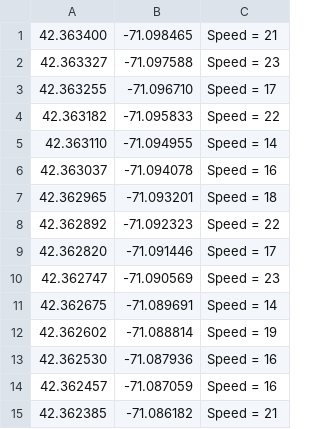
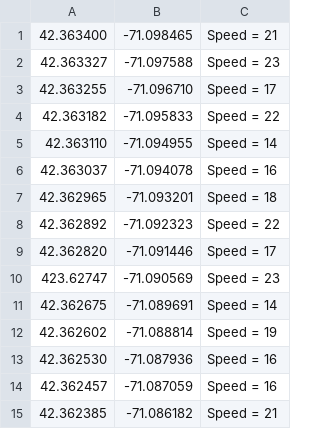
Before and after one commit to DieterMai/dma-c-study, a CSV file: head-first-c/gpsdata.csv, drawn as a sheet.

Commit message:
Head First C - Page 136 (176)

```diff
--- a/head-first-c/gpsdata.csv
+++ b/head-first-c/gpsdata.csv
@@ -9,3 +9,3 @@
 42.362820,-71.091446,Speed = 17
-42.362747,-71.090569,Speed = 23
+423.62747,-71.090569,Speed = 23
 42.362675,-71.089691,Speed = 14
```
Also changed, not shown: 2 other files.
